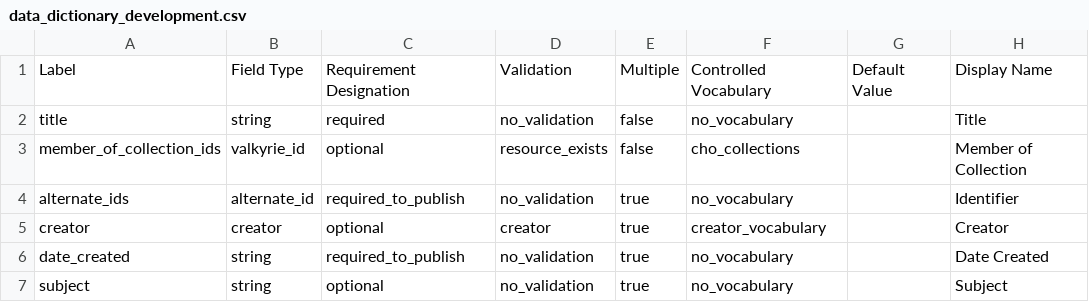
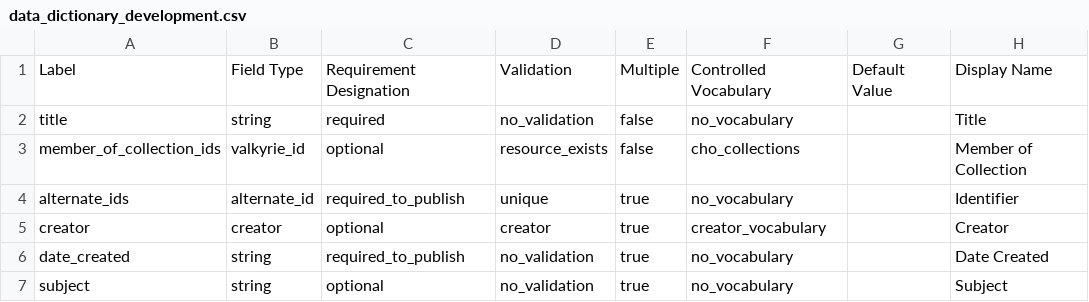
Before and after one commit to psu-libraries/cho, a CSV file: config/data_dictionary/data_dictionary_development.csv, drawn as a sheet; only a part is shown; the diff names each change by its address in the sheet, - before the commit and + after, or states it on an @@ line.

Commit message:
Adds unique validation to alternative identifiers
All alternate identifiers should be unique.

```diff
--- a/config/data_dictionary/data_dictionary_development.csv
+++ b/config/data_dictionary/data_dictionary_development.csv
-D4: no_validation
+D4: unique
```
Also changed, not shown: config/data_dictionary/data_dictionary_production.csv, config/data_dictionary/data_dictionary_test.csv, 15 other files.
